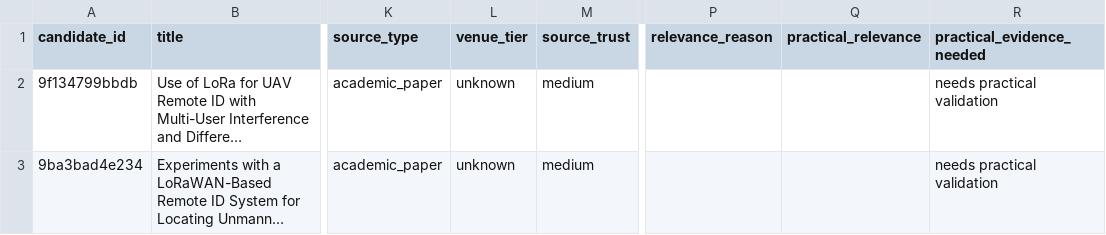
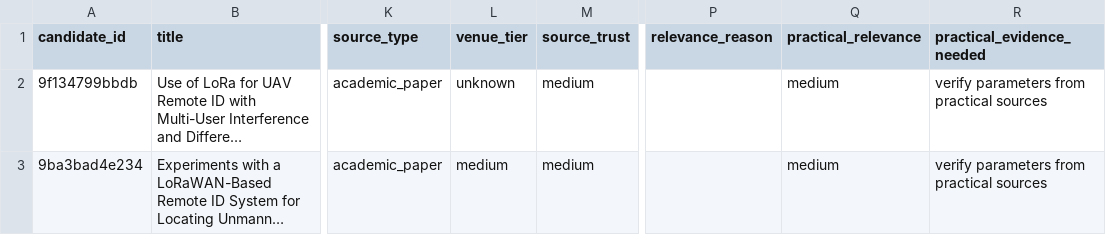
Before and after one commit to Zixuan-Bai/Research_Hub_Low_Altitude, a CSV file: literature/database/paper_candidates.csv, drawn as a sheet; only a part is shown, gaps mark what is left out; long unchanged cells end in …; the diff names each change by its address in the sheet, - before the commit and + after, or states it on an @@ line.

Commit message:
Add unattended literature pipeline

```diff
--- a/literature/database/paper_candidates.csv
+++ b/literature/database/paper_candidates.csv
-Q2:Q3 (practical_relevance): (empty)
+Q2:Q3 (practical_relevance): medium
-R2:R3 (practical_evidence_needed): needs practical validation
+R2:R3 (practical_evidence_needed): verify parameters from practical sources
-L3 (venue_tier): unknown
+L3 (venue_tier): medium
```
Also changed, not shown: 11 other files.
